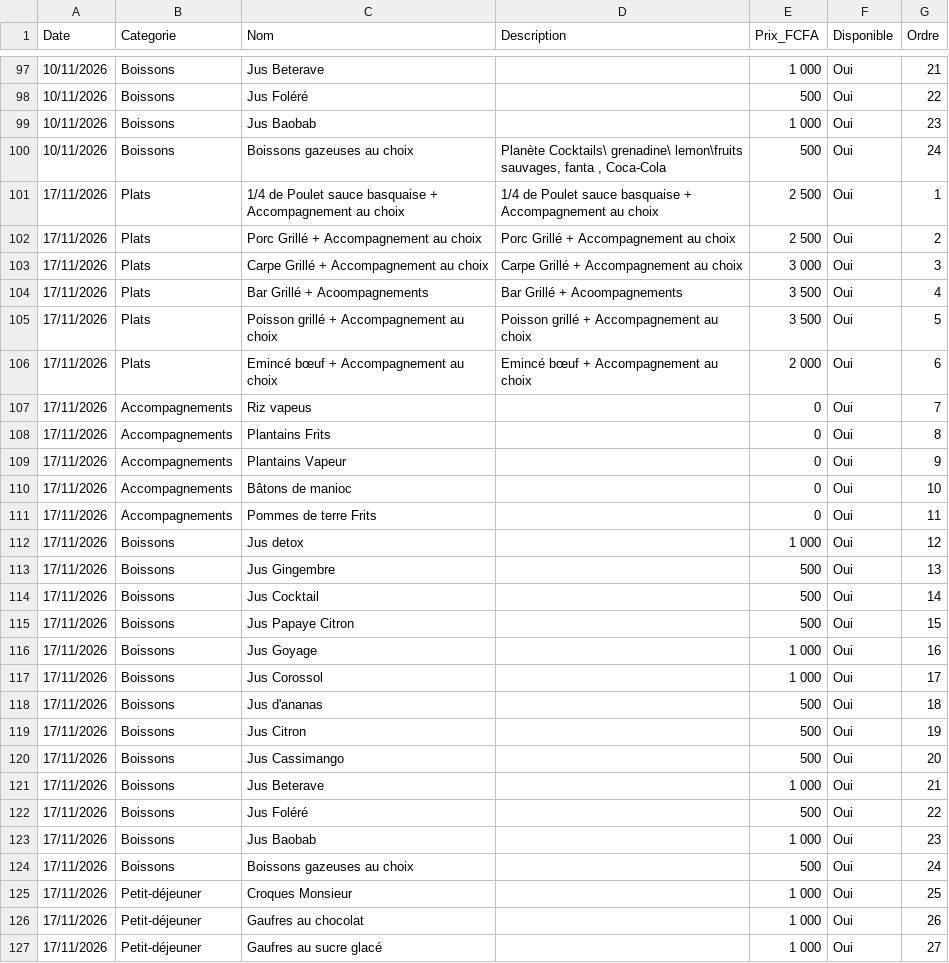
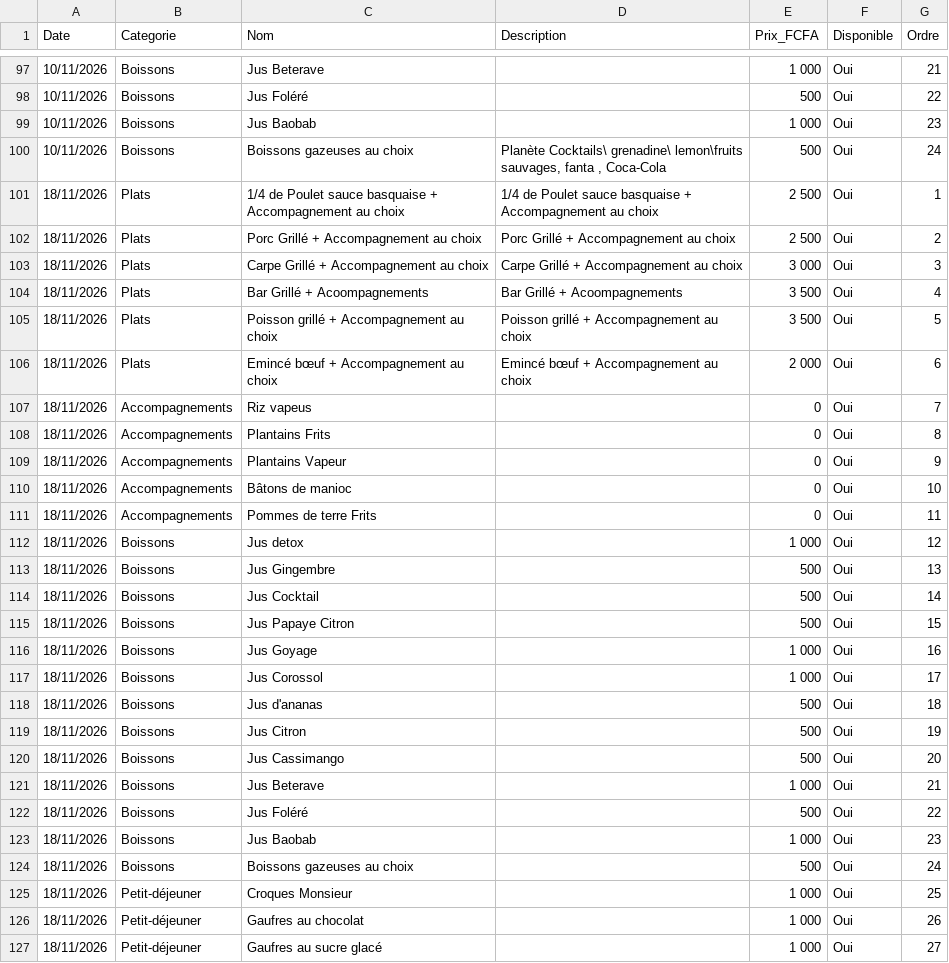
Before and after one commit to Bogning-sudo/bofo-unhcr-restaurant, a CSV file: menu.csv, drawn as a sheet; only a part is shown, gaps mark what is left out; the diff covers the shown part only.

```diff
--- a/menu.csv
+++ b/menu.csv
@@ -100,28 +100,28 @@ Date,Categorie,Nom,Description,Prix_FCFA,Disponible,Ordre
 10/11/2026,Boissons,Boissons gazeuses au choix,"Planète Cocktails\ grenadine\ lemon\fruits sauvages, fanta , Coca-Cola",500,Oui,24
-17/11/2026,Plats,1/4 de Poulet sauce basquaise + Accompagnement au choix,1/4 de Poulet sauce basquaise + Accompagnement au choix,2 500,Oui,1
-17/11/2026,Plats,Porc Grillé + Accompagnement au choix,Porc Grillé + Accompagnement au choix,2 500,Oui,2
-17/11/2026,Plats,Carpe Grillé + Accompagnement au choix,Carpe Grillé + Accompagnement au choix,3 000,Oui,3
-17/11/2026,Plats,Bar Grillé + Acoompagnements,Bar Grillé + Acoompagnements,3 500,Oui,4
-17/11/2026,Plats,Poisson grillé + Accompagnement au choix,Poisson grillé + Accompagnement au choix,3 500,Oui,5
-17/11/2026,Plats,Emincé bœuf + Accompagnement au choix ,Emincé bœuf + Accompagnement au choix ,2 000,Oui,6
-17/11/2026,Accompagnements,Riz vapeus ,,0,Oui,7
-17/11/2026,Accompagnements,Plantains Frits,,0,Oui,8
-17/11/2026,Accompagnements,Plantains Vapeur,,0,Oui,9
-17/11/2026,Accompagnements,Bâtons de manioc,,0,Oui,10
-17/11/2026,Accompagnements,Pommes de terre Frits ,,0,Oui,11
-17/11/2026,Boissons,Jus detox ,,1 000,Oui,12
-17/11/2026,Boissons,Jus Gingembre,,500,Oui,13
-17/11/2026,Boissons,Jus Cocktail ,,500,Oui,14
-17/11/2026,Boissons,Jus Papaye Citron,,500,Oui,15
-17/11/2026,Boissons,Jus Goyage ,,1 000,Oui,16
-17/11/2026,Boissons,Jus Corossol,,1 000,Oui,17
-17/11/2026,Boissons,Jus d'ananas ,,500,Oui,18
-17/11/2026,Boissons,Jus Citron ,,500,Oui,19
-17/11/2026,Boissons,Jus Cassimango,,500,Oui,20
-17/11/2026,Boissons,Jus Beterave,,1 000,Oui,21
-17/11/2026,Boissons,Jus Foléré ,,500,Oui,22
-17/11/2026,Boissons,Jus Baobab,,1 000,Oui,23
-17/11/2026,Boissons,Boissons gazeuses au choix,,500,Oui,24
-17/11/2026,Petit-déjeuner,Croques Monsieur ,,1 000,Oui,25
-17/11/2026,Petit-déjeuner,Gaufres au chocolat,,1 000,Oui,26
-17/11/2026,Petit-déjeuner,Gaufres au sucre glacé,,1 000,Oui,27
+18/11/2026,Plats,1/4 de Poulet sauce basquaise + Accompagnement au choix,1/4 de Poulet sauce basquaise + Accompagnement au choix,2 500,Oui,1
+18/11/2026,Plats,Porc Grillé + Accompagnement au choix,Porc Grillé + Accompagnement au choix,2 500,Oui,2
+18/11/2026,Plats,Carpe Grillé + Accompagnement au choix,Carpe Grillé + Accompagnement au choix,3 000,Oui,3
+18/11/2026,Plats,Bar Grillé + Acoompagnements,Bar Grillé + Acoompagnements,3 500,Oui,4
+18/11/2026,Plats,Poisson grillé + Accompagnement au choix,Poisson grillé + Accompagnement au choix,3 500,Oui,5
+18/11/2026,Plats,Emincé bœuf + Accompagnement au choix ,Emincé bœuf + Accompagnement au choix ,2 000,Oui,6
+18/11/2026,Accompagnements,Riz vapeus ,,0,Oui,7
+18/11/2026,Accompagnements,Plantains Frits,,0,Oui,8
+18/11/2026,Accompagnements,Plantains Vapeur,,0,Oui,9
+18/11/2026,Accompagnements,Bâtons de manioc,,0,Oui,10
+18/11/2026,Accompagnements,Pommes de terre Frits ,,0,Oui,11
+18/11/2026,Boissons,Jus detox ,,1 000,Oui,12
+18/11/2026,Boissons,Jus Gingembre,,500,Oui,13
+18/11/2026,Boissons,Jus Cocktail ,,500,Oui,14
+18/11/2026,Boissons,Jus Papaye Citron,,500,Oui,15
+18/11/2026,Boissons,Jus Goyage ,,1 000,Oui,16
+18/11/2026,Boissons,Jus Corossol,,1 000,Oui,17
+18/11/2026,Boissons,Jus d'ananas ,,500,Oui,18
+18/11/2026,Boissons,Jus Citron ,,500,Oui,19
+18/11/2026,Boissons,Jus Cassimango,,500,Oui,20
+18/11/2026,Boissons,Jus Beterave,,1 000,Oui,21
+18/11/2026,Boissons,Jus Foléré ,,500,Oui,22
+18/11/2026,Boissons,Jus Baobab,,1 000,Oui,23
+18/11/2026,Boissons,Boissons gazeuses au choix,,500,Oui,24
+18/11/2026,Petit-déjeuner,Croques Monsieur ,,1 000,Oui,25
+18/11/2026,Petit-déjeuner,Gaufres au chocolat,,1 000,Oui,26
+18/11/2026,Petit-déjeuner,Gaufres au sucre glacé,,1 000,Oui,27
```
Also changed, not shown: 4 edited cells elsewhere in this file, 1 other file.
